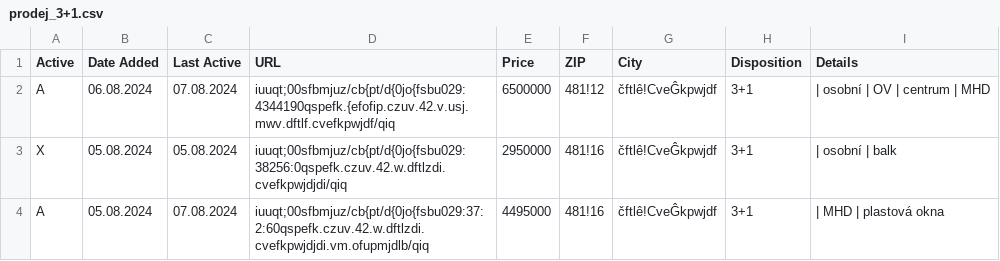
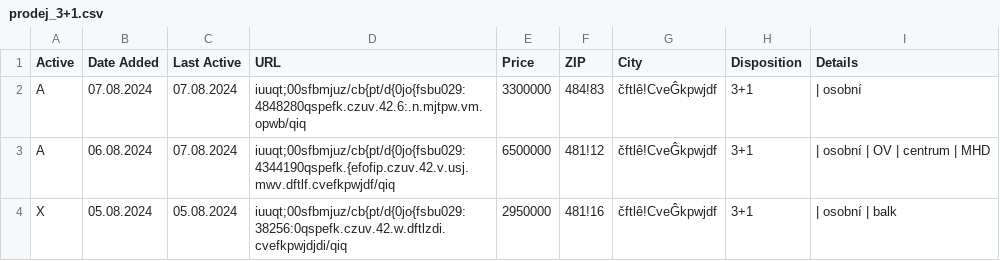
Before and after one commit to zahapat/real-watchdog, a CSV file: database/prodej_3+1.csv, drawn as a sheet; only a part is shown; the shorter side is filled out with more unchanged rows.

Commit message:
[refactor]: Update database via automated action

```diff
--- a/database/prodej_3+1.csv
+++ b/database/prodej_3+1.csv
@@ -1,2 +1,3 @@
 Active,Date Added,Last Active,URL,Price,ZIP,City,Disposition,Details
+A,07.08.2024,07.08.2024,iuuqt;00sfbmjuz/cb{pt/d{0jo{fsbu029:4848280qspefk.czuv.42.6:.n.mjtpw.vm.opwb/qiq,3300000,484!83,čftlê!CveĜkpwjdf,3+1,|  osobní
 A,06.08.2024,07.08.2024,iuuqt;00sfbmjuz/cb{pt/d{0jo{fsbu029:4344190qspefk.{efofip.czuv.42.v.usj.mwv.dftlf.cvefkpwjdf/qiq,6500000,481!12,čftlê!CveĜkpwjdf,3+1,|  osobní  |  OV  |  centrum  |  MHD
```
